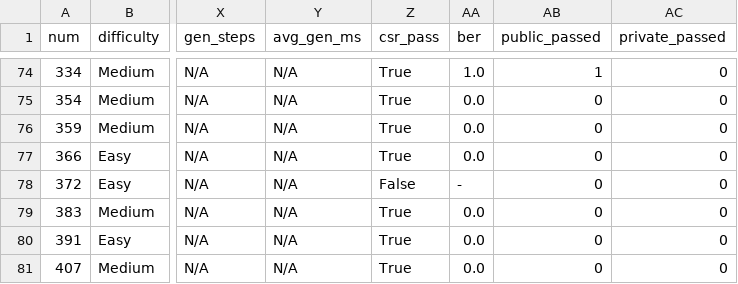
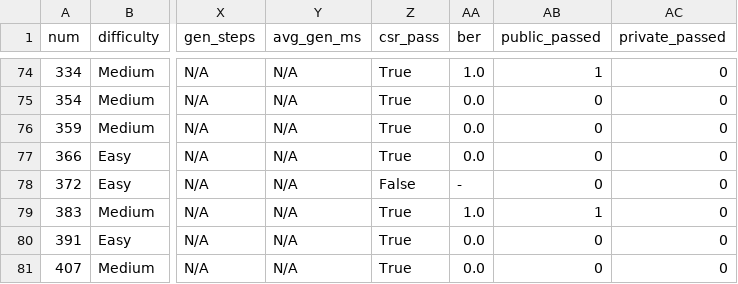
Before and after one commit to horizon-ai-code/horizon-code, a CSV file: benchmark/results/single/result.csv, drawn as a sheet; only a part is shown, gaps mark what is left out; the diff names each change by its address in the sheet, - before the commit and + after, or states it on an @@ line.

```diff
--- a/benchmark/results/single/result.csv
+++ b/benchmark/results/single/result.csv
-AA79 (ber): 0.0
+AA79 (ber): 1.0
-AB79 (public_passed): 0
+AB79 (public_passed): 1
```
Also changed, not shown: benchmark/results/multi/result.csv, 9 other files.
